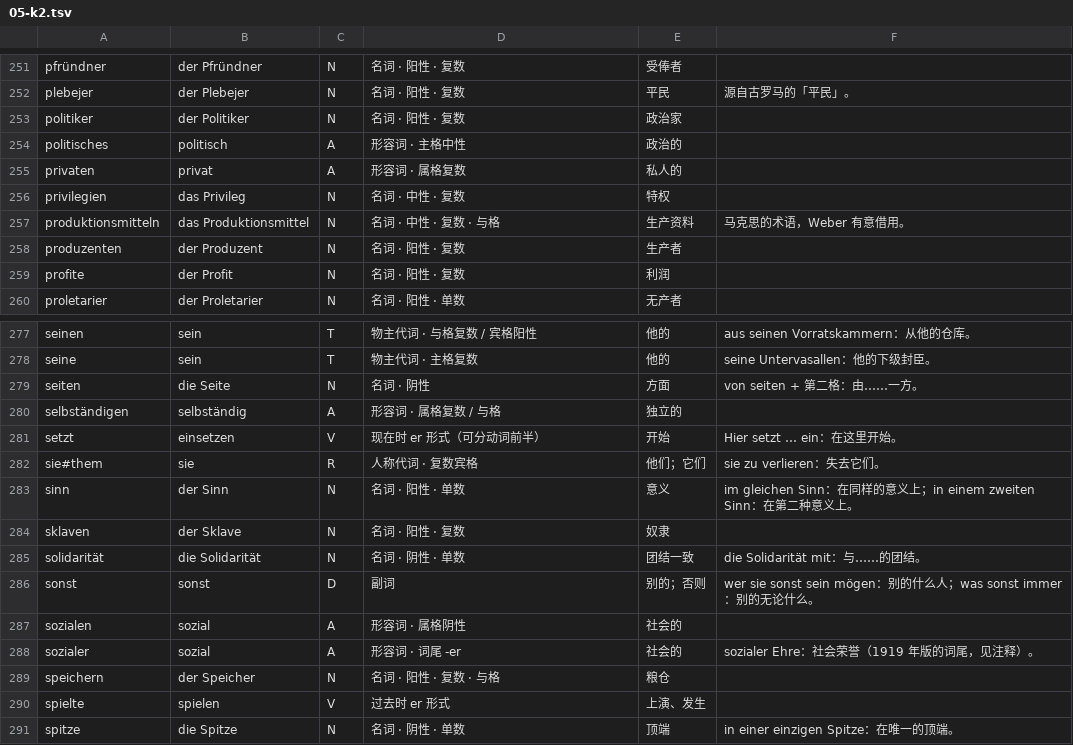
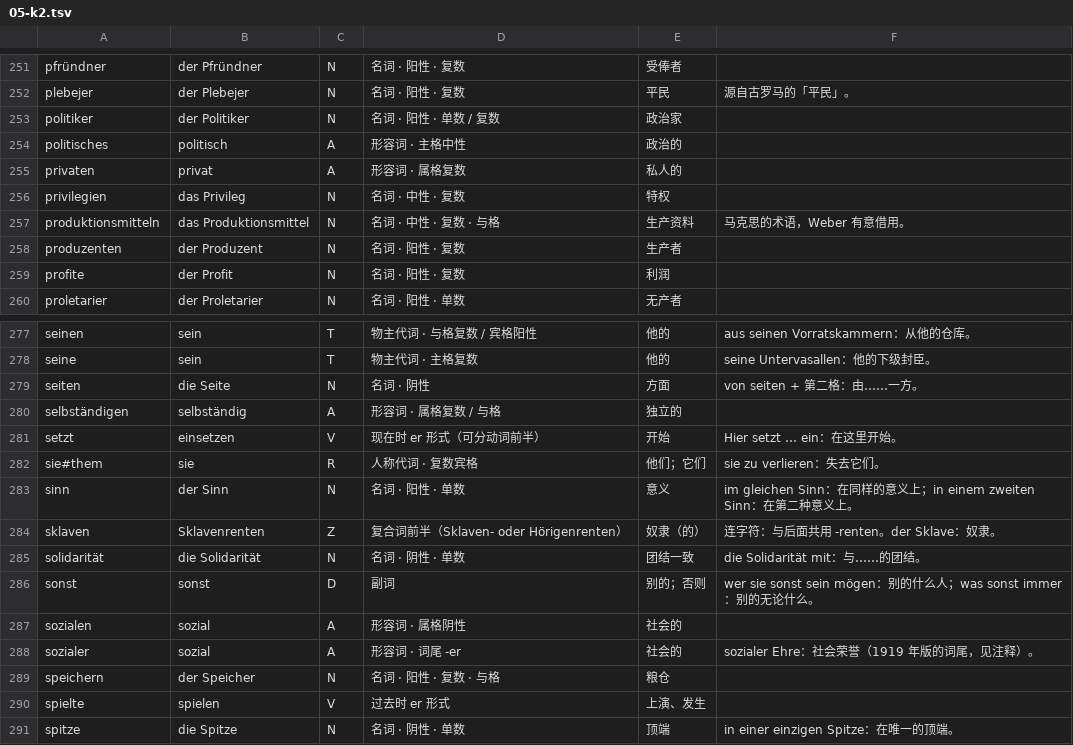
Before and after one commit to letsEstel/lesepult, a TSV file: books/weber-politik/lexicon/05-k2.tsv, drawn as a sheet; only a part is shown, gaps mark what is left out.

```diff
--- a/books/weber-politik/lexicon/05-k2.tsv
+++ b/books/weber-politik/lexicon/05-k2.tsv
@@ -252,3 +252,3 @@ pfründner|der Pfründner|N|名词 · 阳性 · 复数|受俸者|
 plebejer|der Plebejer|N|名词 · 阳性 · 复数|平民|源自古罗马的「平民」。
-politiker|der Politiker|N|名词 · 阳性 · 复数|政治家|
+politiker|der Politiker|N|名词 · 阳性 · 单数 / 复数|政治家|
 politisches|politisch|A|形容词 · 主格中性|政治的|
@@ -283,3 +283,3 @@ sie#them|sie|R|人称代词 · 复数宾格|他们；它们|sie zu verlieren：
 sinn|der Sinn|N|名词 · 阳性 · 单数|意义|im gleichen Sinn：在同样的意义上；in einem zweiten Sinn：在第二种意义上。
-sklaven|der Sklave|N|名词 · 阳性 · 复数|奴隶|
+sklaven|Sklavenrenten|Z|复合词前半（Sklaven- oder Hörigenrenten）|奴隶（的）|连字符：与后面共用 -renten。der Sklave：奴隶。
 solidarität|die Solidarität|N|名词 · 阴性 · 单数|团结一致|die Solidarität mit：与……的团结。
```
Also changed, not shown: books/weber-politik/lexicon/01-a-d.tsv, 9 other files.
